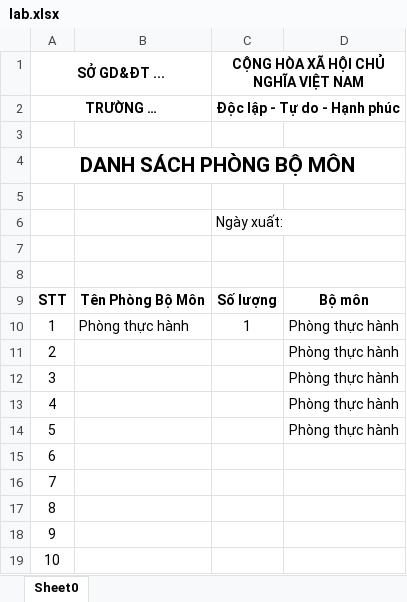
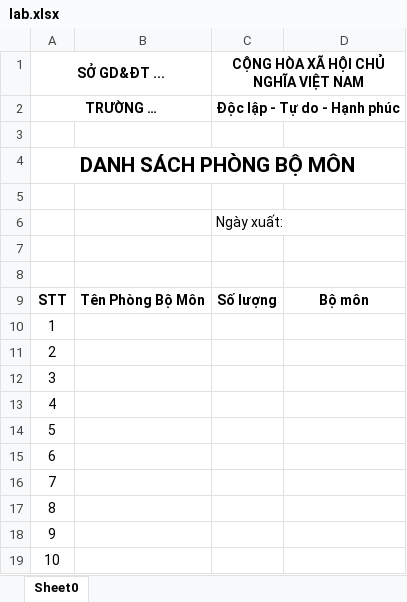
Before and after one commit to TaarabtAdel/quanlythietbitruonghocv2, an Excel workbook: public/system/export/lab.xlsx, sheet Sheet0, drawn as a sheet; values as stored, in another font and other column widths than the file's, no borders; the diff names each change by its address in the sheet, - before the commit and + after, or states it on an @@ line.

```diff
--- a/public/system/export/lab.xlsx (sheet Sheet0)
+++ b/public/system/export/lab.xlsx (sheet Sheet0)
-B10: Phòng thực hành
+B10: (empty)
-C10: 1
+C10: (empty)
-D10:D14: Phòng thực hành
+D10:D14: (empty)
```
Also changed, not shown: public/system/export/borrowdevice.xlsx, public/system/export/borrowdevicesnest.xlsx, 4 other files.
